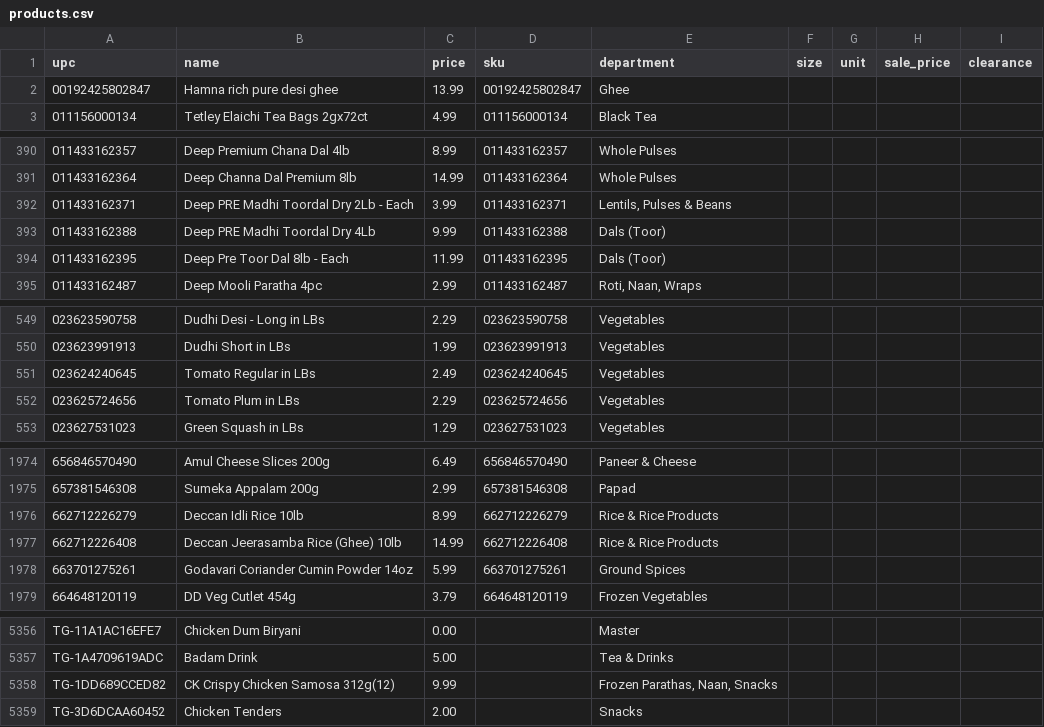
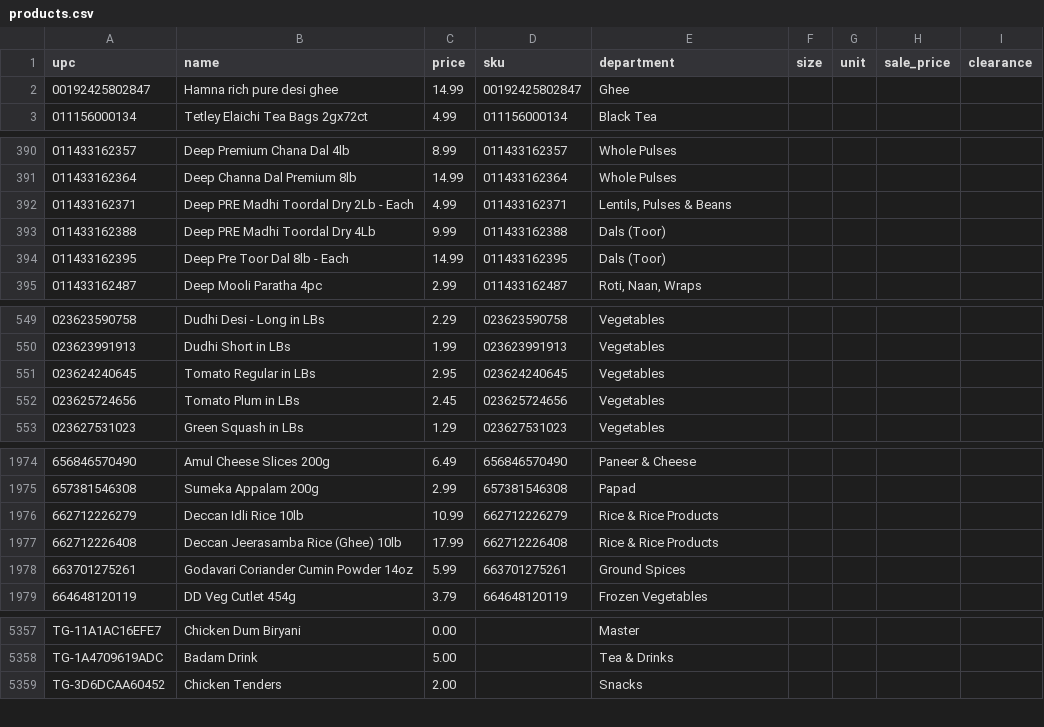
Before and after one commit to spicetownbackend/spicetown-labels, a CSV file: data/products.csv, drawn as a sheet; only a part is shown, gaps mark what is left out; the diff covers the shown part only.

```diff
--- a/data/products.csv
+++ b/data/products.csv
@@ -1,3 +1,3 @@
 upc,name,price,sku,department,size,unit,sale_price,clearance
-00192425802847,Hamna rich pure desi ghee,13.99,00192425802847,Ghee,,,,
+00192425802847,Hamna rich pure desi ghee,14.99,00192425802847,Ghee,,,,
 011156000134,Tetley Elaichi Tea Bags 2gx72ct,4.99,011156000134,Black Tea,,,,
@@ -391,5 +391,5 @@ upc,name,price,sku,department,size,unit,sale_price,clearance
 011433162364,Deep Channa Dal Premium 8lb,14.99,011433162364,Whole Pulses,,,,
-011433162371,Deep PRE Madhi Toordal Dry 2Lb - Each,3.99,011433162371,"Lentils, Pulses & Beans",,,,
+011433162371,Deep PRE Madhi Toordal Dry 2Lb - Each,4.99,011433162371,"Lentils, Pulses & Beans",,,,
 011433162388,Deep PRE Madhi Toordal Dry 4Lb,9.99,011433162388,Dals (Toor),,,,
-011433162395,Deep Pre Toor Dal 8lb - Each,11.99,011433162395,Dals (Toor),,,,
+011433162395,Deep Pre Toor Dal 8lb - Each,14.99,011433162395,Dals (Toor),,,,
 011433162487,Deep Mooli Paratha 4pc,2.99,011433162487,"Roti, Naan, Wraps",,,,
@@ -550,4 +550,4 @@ upc,name,price,sku,department,size,unit,sale_price,clearance
 023623991913,Dudhi Short in LBs,1.99,023623991913,Vegetables,,,,
-023624240645,Tomato Regular in LBs,2.49,023624240645,Vegetables,,,,
-023625724656,Tomato Plum in LBs,2.29,023625724656,Vegetables,,,,
+023624240645,Tomato Regular in LBs,2.95,023624240645,Vegetables,,,,
+023625724656,Tomato Plum in LBs,2.45,023625724656,Vegetables,,,,
 023627531023,Green Squash in LBs,1.29,023627531023,Vegetables,,,,
@@ -1975,4 +1975,4 @@ upc,name,price,sku,department,size,unit,sale_price,clearance
 657381546308,Sumeka Appalam 200g,2.99,657381546308,Papad,,,,
-662712226279,Deccan Idli Rice 10lb,8.99,662712226279,Rice & Rice Products,,,,
-662712226408,Deccan Jeerasamba Rice (Ghee) 10lb,14.99,662712226408,Rice & Rice Products,,,,
+662712226279,Deccan Idli Rice 10lb,10.99,662712226279,Rice & Rice Products,,,,
+662712226408,Deccan Jeerasamba Rice (Ghee) 10lb,17.99,662712226408,Rice & Rice Products,,,,
 663701275261,Godavari Coriander Cumin Powder 14oz,5.99,663701275261,Ground Spices,,,,
@@ -5357,3 +5358,2 @@ TG-11A1AC16EFE7,Chicken Dum Biryani,0.00,,Master,,,,
 TG-1A4709619ADC,Badam Drink,5.00,,Tea & Drinks,,,,
-TG-1DD689CCED82,CK Crispy Chicken Samosa 312g(12),9.99,,"Frozen Parathas, Naan, Snacks",,,,
 TG-3D6DCAA60452,Chicken Tenders,2.00,,Snacks,,,,
```
Also changed, not shown: 3 added rows, 2 removed rows and 21 edited cells elsewhere in this file, 1 other file.
